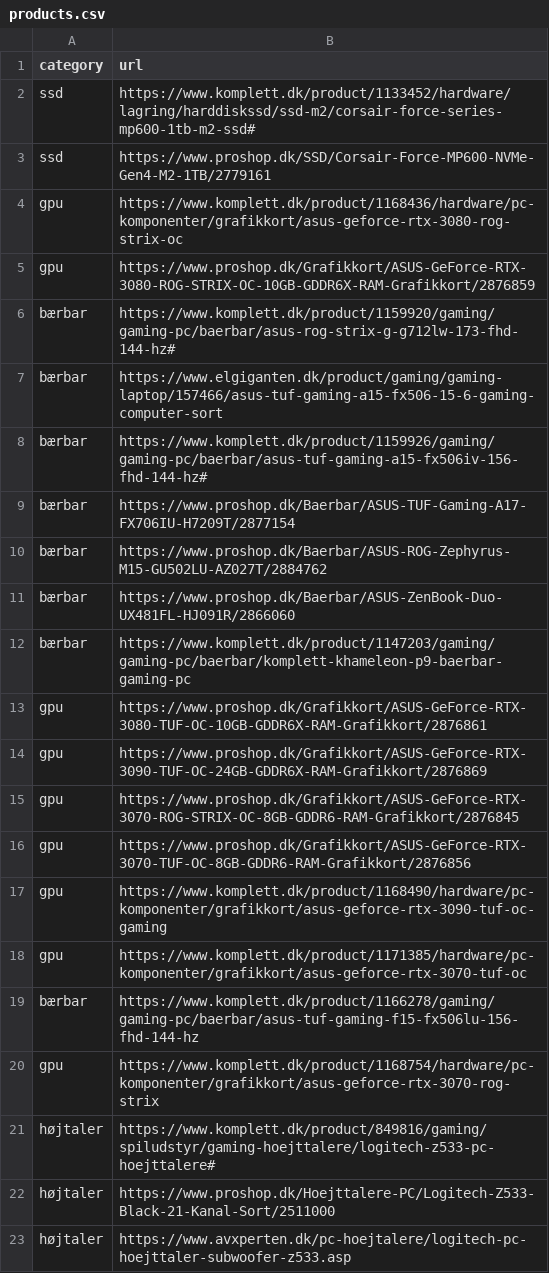
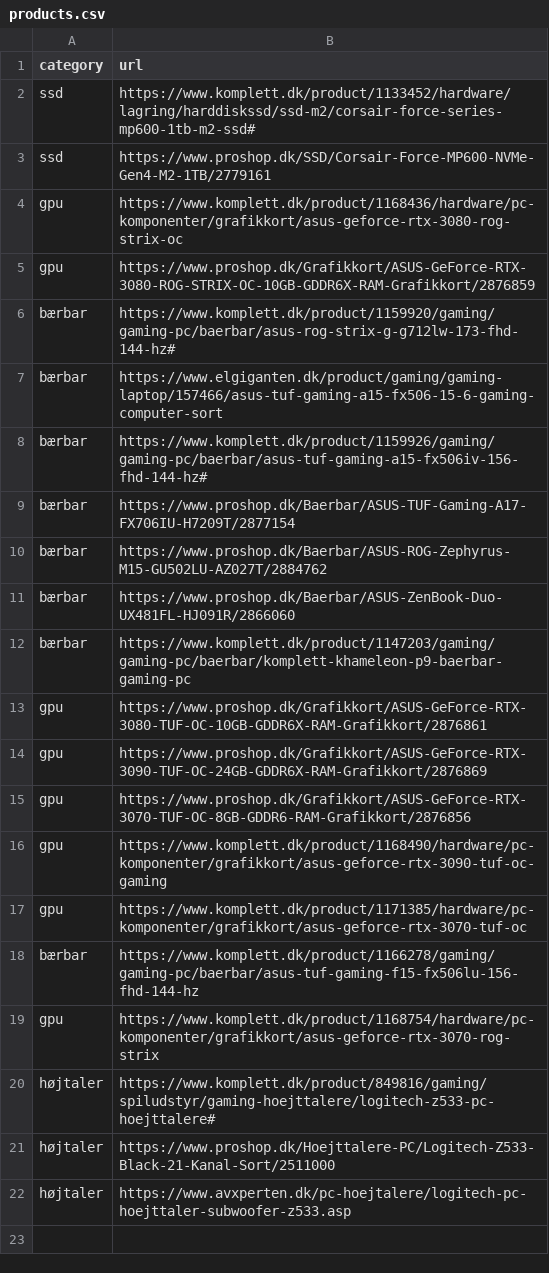
Before and after one commit to Ignis-Altum/scraper, a CSV file: scraper/products.csv, drawn as a sheet.

Commit message:
Move a product from products.csv to products_on_hold.csv

```diff
--- a/scraper/products.csv
+++ b/scraper/products.csv
@@ -14,3 +14,2 @@ gpu,https://www.proshop.dk/Grafikkort/ASUS-GeForce-RTX-3080-TUF-OC-10GB-GDDR6X-R
 gpu,https://www.proshop.dk/Grafikkort/ASUS-GeForce-RTX-3090-TUF-OC-24GB-GDDR6X-RAM-Grafikkort/2876869
-gpu,https://www.proshop.dk/Grafikkort/ASUS-GeForce-RTX-3070-ROG-STRIX-OC-8GB-GDDR6-RAM-Grafikkort/2876845
 gpu,https://www.proshop.dk/Grafikkort/ASUS-GeForce-RTX-3070-TUF-OC-8GB-GDDR6-RAM-Grafikkort/2876856
```
Also changed, not shown: 1 other file.
